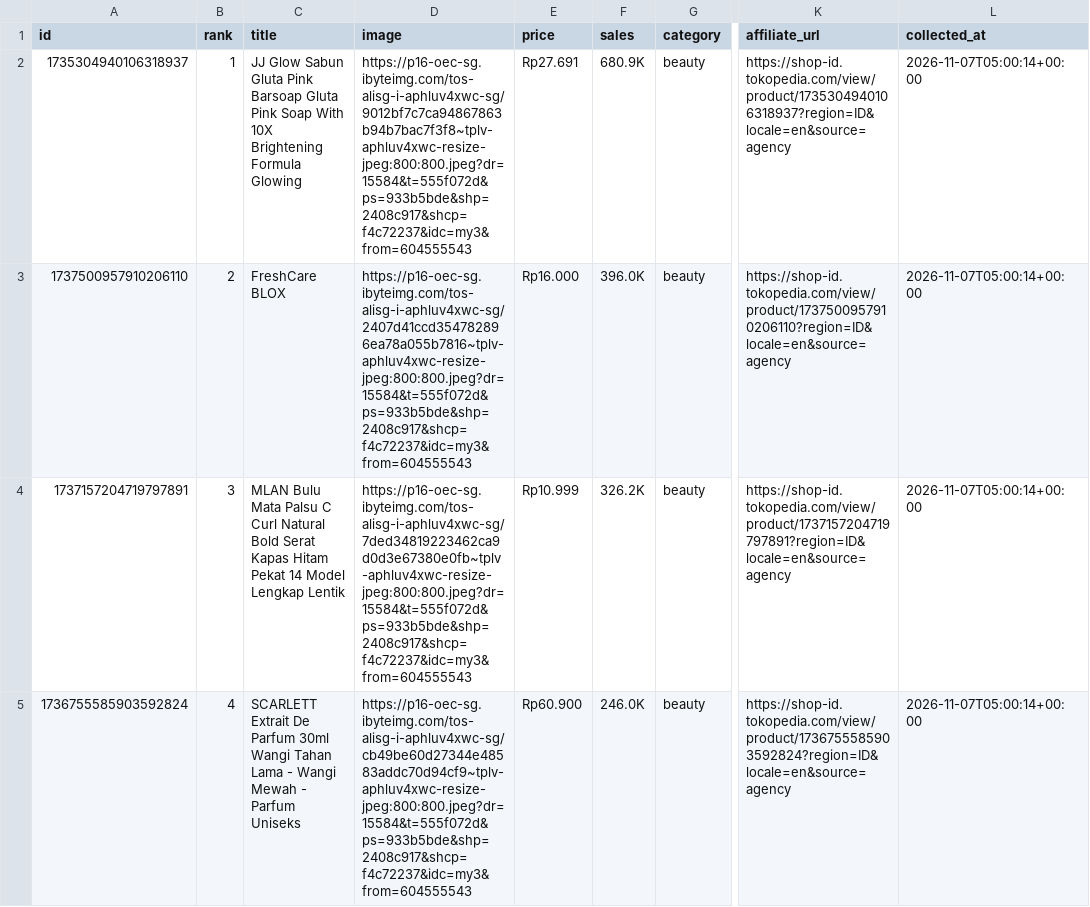
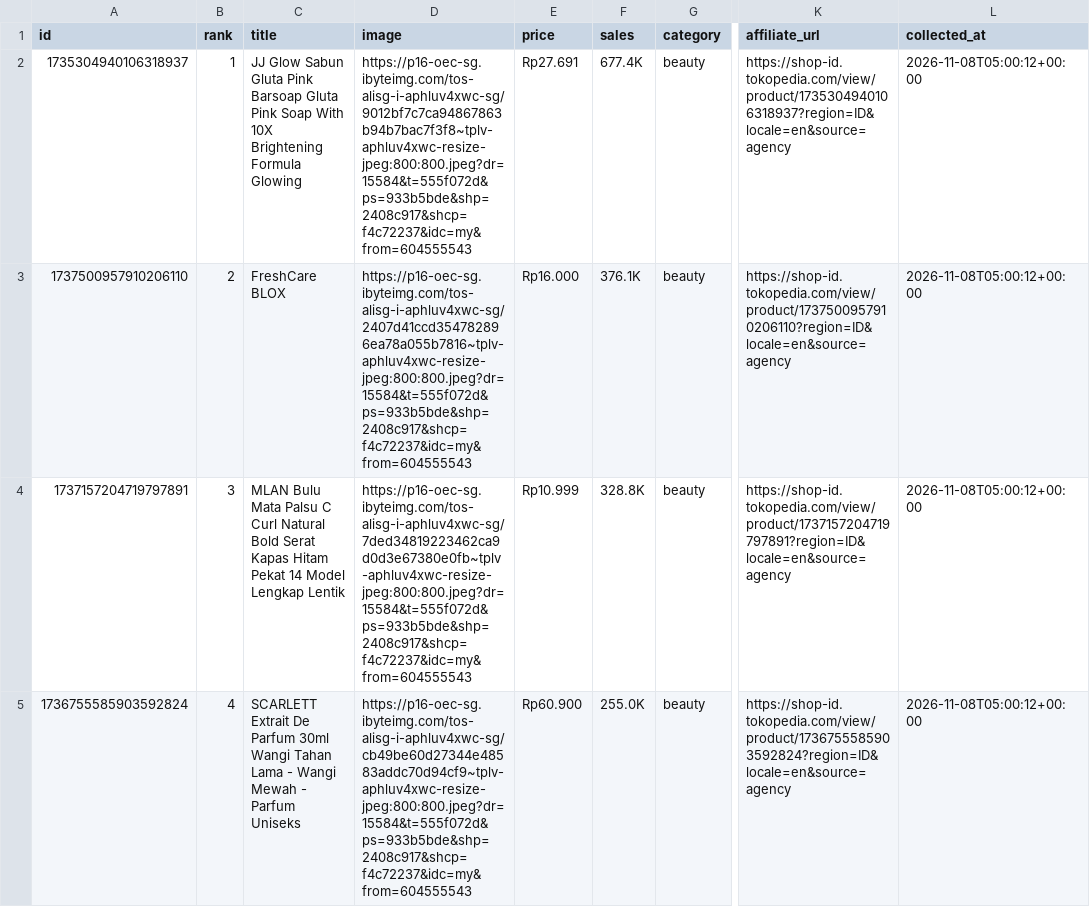
Before and after one commit to junuee-ctrl/lagitren, a CSV file: collector/products.csv, drawn as a sheet; only a part is shown, gaps mark what is left out; the diff covers the shown part only; the diff names each change by its address in the sheet, - before the commit and + after, or states it on an @@ line.

Commit message:
produk: perbarui daftar dari panel afiliasi (otomatis)

```diff
--- a/collector/products.csv
+++ b/collector/products.csv
-D2 (image): https://p16-oec-sg.ibyteimg.com/tos-alisg-i-aphluv4xwc-sg/9012bf7c7ca94867863b94b7bac7f3f8~tplv-aphluv4xwc-resize-jpeg:800:800.jpeg?dr=15584&t=555f072d&ps=933b5bde&shp=2408c917&shcp=f4c72237&idc=my3&from=604555543
+D2 (image): https://p16-oec-sg.ibyteimg.com/tos-alisg-i-aphluv4xwc-sg/9012bf7c7ca94867863b94b7bac7f3f8~tplv-aphluv4xwc-resize-jpeg:800:800.jpeg?dr=15584&t=555f072d&ps=933b5bde&shp=2408c917&shcp=f4c72237&idc=my&from=604555543
-F2 (sales): 680.9K
+F2 (sales): 677.4K
-L2:L5 (collected_at): 2026-11-07T05:00:14+00:00
+L2:L5 (collected_at): 2026-11-08T05:00:12+00:00
-D3 (image): https://p16-oec-sg.ibyteimg.com/tos-alisg-i-aphluv4xwc-sg/2407d41ccd354782896ea78a055b7816~tplv-aphluv4xwc-resize-jpeg:800:800.jpeg?dr=15584&t=555f072d&ps=933b5bde&shp=2408c917&shcp=f4c72237&idc=my3&from=604555543
+D3 (image): https://p16-oec-sg.ibyteimg.com/tos-alisg-i-aphluv4xwc-sg/2407d41ccd354782896ea78a055b7816~tplv-aphluv4xwc-resize-jpeg:800:800.jpeg?dr=15584&t=555f072d&ps=933b5bde&shp=2408c917&shcp=f4c72237&idc=my&from=604555543
-F3 (sales): 396.0K
+F3 (sales): 376.1K
-D4 (image): https://p16-oec-sg.ibyteimg.com/tos-alisg-i-aphluv4xwc-sg/7ded34819223462ca9d0d3e67380e0fb~tplv-aphluv4xwc-resize-jpeg:800:800.jpeg?dr=15584&t=555f072d&ps=933b5bde&shp=2408c917&shcp=f4c72237&idc=my3&from=604555543
+D4 (image): https://p16-oec-sg.ibyteimg.com/tos-alisg-i-aphluv4xwc-sg/7ded34819223462ca9d0d3e67380e0fb~tplv-aphluv4xwc-resize-jpeg:800:800.jpeg?dr=15584&t=555f072d&ps=933b5bde&shp=2408c917&shcp=f4c72237&idc=my&from=604555543
-F4 (sales): 326.2K
+F4 (sales): 328.8K
-D5 (image): https://p16-oec-sg.ibyteimg.com/tos-alisg-i-aphluv4xwc-sg/cb49be60d27344e48583addc70d94cf9~tplv-aphluv4xwc-resize-jpeg:800:800.jpeg?dr=15584&t=555f072d&ps=933b5bde&shp=2408c917&shcp=f4c72237&idc=my3&from=604555543
+D5 (image): https://p16-oec-sg.ibyteimg.com/tos-alisg-i-aphluv4xwc-sg/cb49be60d27344e48583addc70d94cf9~tplv-aphluv4xwc-resize-jpeg:800:800.jpeg?dr=15584&t=555f072d&ps=933b5bde&shp=2408c917&shcp=f4c72237&idc=my&from=604555543
-F5 (sales): 246.0K
+F5 (sales): 255.0K
```
Also changed, not shown: 3 added rows, 3 removed rows and 42 edited cells elsewhere in this file.
